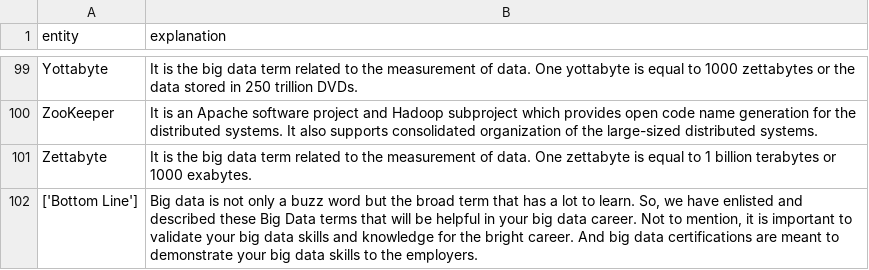
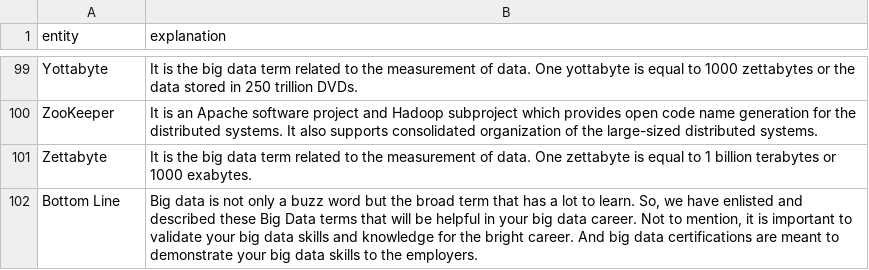
Before and after one commit to CourierKyn/eureka-kg, a CSV file: nlp/D_entity_explanation.csv, drawn as a sheet; only a part is shown, gaps mark what is left out.

```diff
--- a/nlp/D_entity_explanation.csv
+++ b/nlp/D_entity_explanation.csv
@@ -101,2 +101,2 @@ ZooKeeper,It is an Apache software project and Hadoop subproject which provides
 Zettabyte,It is the big data term related to the measurement of data. One zettabyte is equal to 1 billion terabytes or 1000 exabytes.
-['Bottom Line'],"Big data is not only a buzz word but the broad term that has a lot to learn. So, we have enlisted and described these Big Data terms that will be helpful in your big data career. Not to mention, it is important to validate your big data skills and knowledge for the bright career. And big data certifications are meant to demonstrate your big data skills to the employers."
+Bottom Line,"Big data is not only a buzz word but the broad term that has a lot to learn. So, we have enlisted and described these Big Data terms that will be helpful in your big data career. Not to mention, it is important to validate your big data skills and knowledge for the bright career. And big data certifications are meant to demonstrate your big data skills to the employers."
```
Also changed, not shown: 3 other files.
